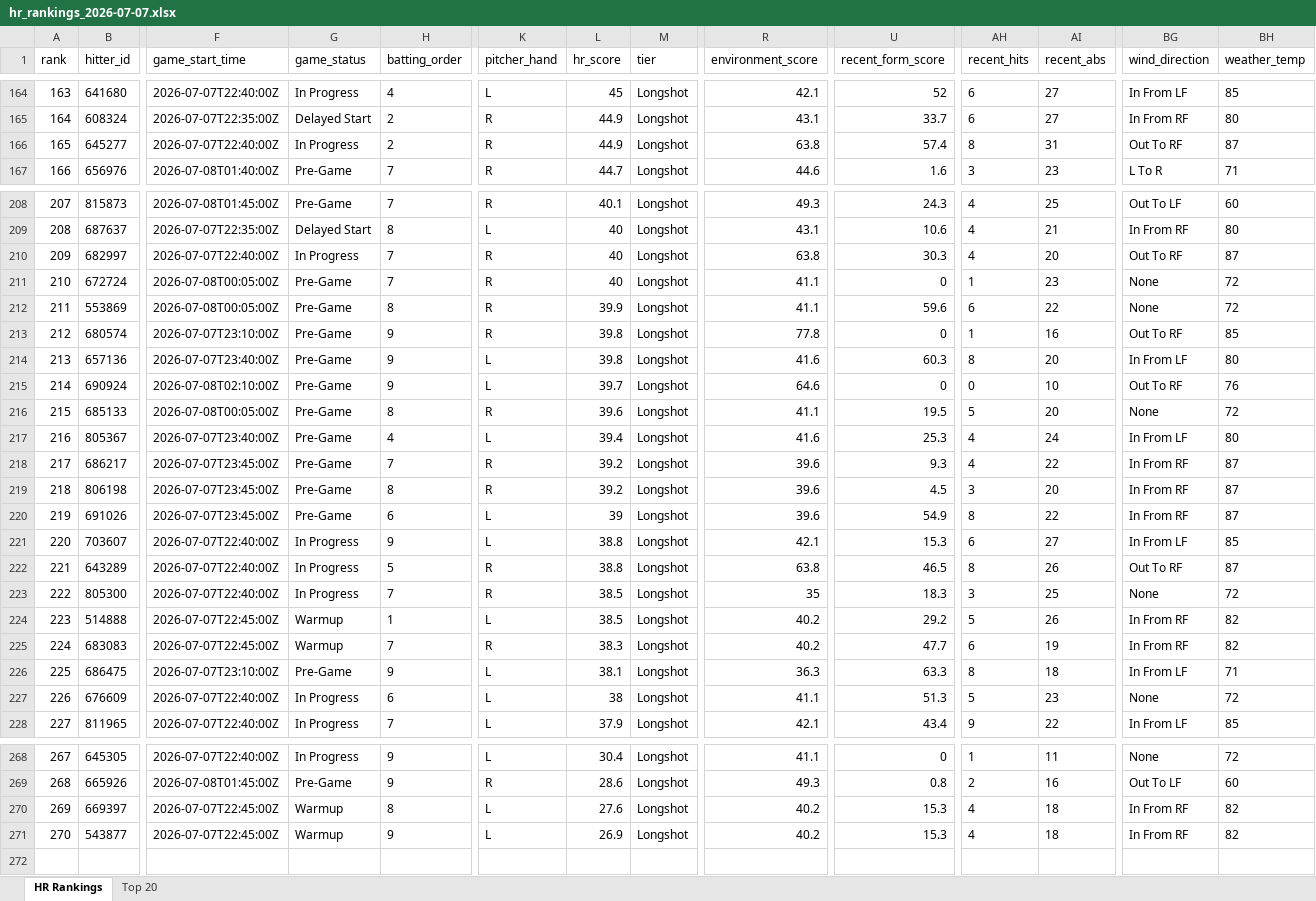
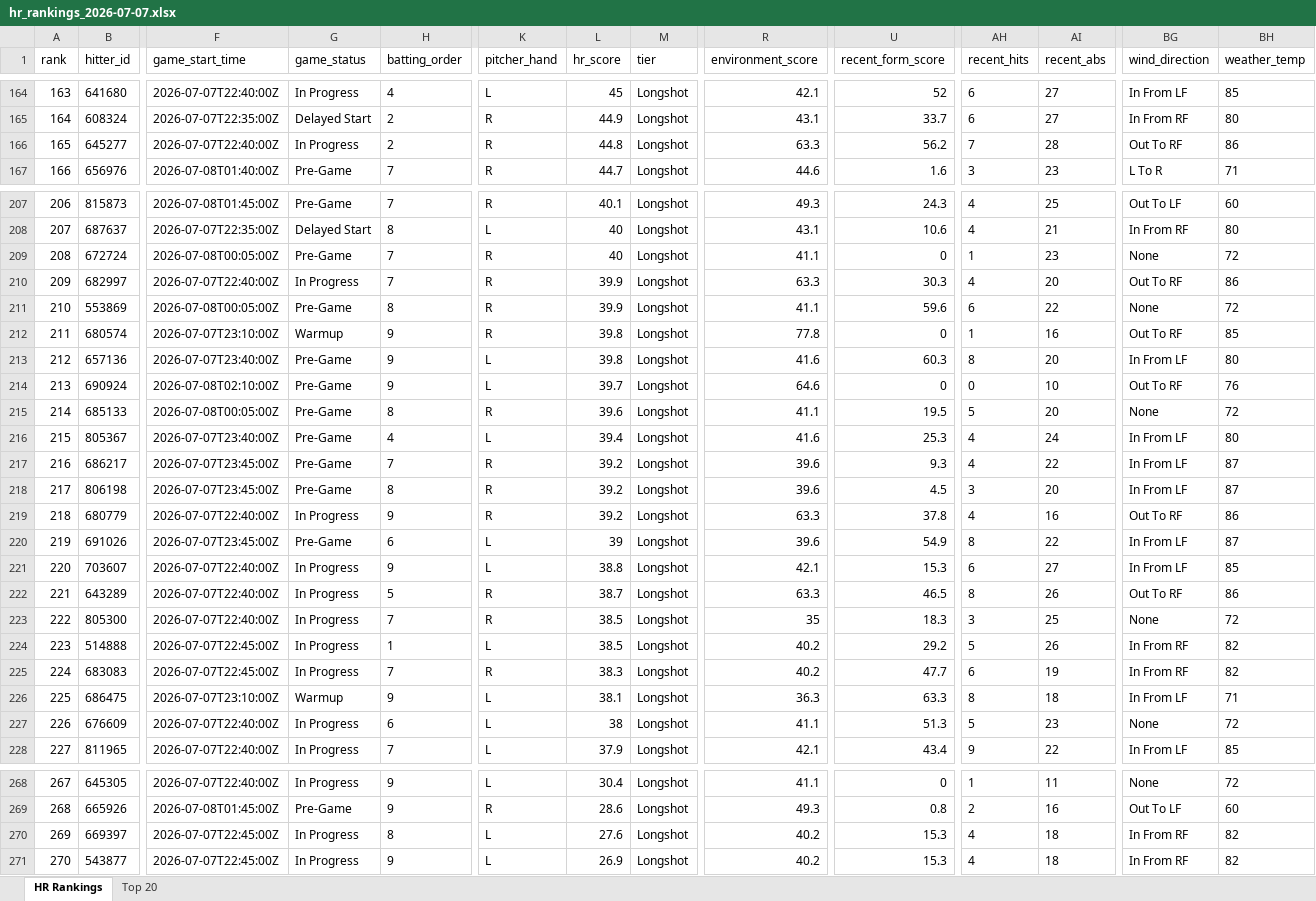
Before and after one commit to etbell28/hitter-tool, an Excel workbook: outputs/daily/hr_rankings_2026-07-07.xlsx, sheet HR Rankings, drawn as a sheet; only a part is shown, gaps mark what is left out; values as stored, in another font and other column widths than the file's, no borders; removed rows and columns are numbered as before the commit, all else as after; rows hold the shown columns only; the diff covers the shown part only; the diff names each change by its address in the sheet, - before the commit and + after, or states it on an @@ line.

```diff
--- a/outputs/daily/hr_rankings_2026-07-07.xlsx (sheet HR Rankings)
+++ b/outputs/daily/hr_rankings_2026-07-07.xlsx (sheet HR Rankings)
@@ column A (rank) renumbered between rows 14 and 260 @@
-L166 (hr_score): 44.9
+L166 (hr_score): 44.8
-R166 (environment_score): 63.8
+R166 (environment_score): 63.3
-U166 (recent_form_score): 57.4
+U166 (recent_form_score): 56.2
-AH166 (recent_hits): 8
+AH166 (recent_hits): 7
-AI166 (recent_abs): 31
+AI166 (recent_abs): 28
-BH166 (weather_temp): 87
+BH166 (weather_temp): 86
-row 210: 209 | 682997 | 2026-07-07T22:40:00Z | In Progress | 7 | R | 40 | Longshot | 63.8 | 30.3 | 4 | 20 | Out To RF | 87
+row 210: 209 | 682997 | 2026-07-07T22:40:00Z | In Progress | 7 | R | 39.9 | Longshot | 63.3 | 30.3 | 4 | 20 | Out To RF | 86
-G212 (game_status): Pre-Game
+G212 (game_status): Warmup
-BG217:BG218 (wind_direction): In From RF
+BG217:BG218 (wind_direction): In From LF
+row 219: 218 | 680779 | 2026-07-07T22:40:00Z | In Progress | 9 | R | 39.2 | Longshot | 63.3 | 37.8 | 4 | 16 | Out To RF | 86
-BG220 (wind_direction): In From RF
+BG220 (wind_direction): In From LF
-L222 (hr_score): 38.8
+L222 (hr_score): 38.7
-R222 (environment_score): 63.8
+R222 (environment_score): 63.3
-BH222 (weather_temp): 87
+BH222 (weather_temp): 86
-G224:G225 (game_status): Warmup
+G224:G225 (game_status): In Progress
-G226 (game_status): Pre-Game
+G226 (game_status): Warmup
-G270:G271 (game_status): Warmup
+G270:G271 (game_status): In Progress
```
Also changed, not shown: 7 added rows, 8 removed rows and 87 edited cells elsewhere in this sheet, sheet Top 20, outputs/daily/hr_rankings_2026-07-07_full.xlsx, outputs/hr_rankings.xlsx, 11 other files.
